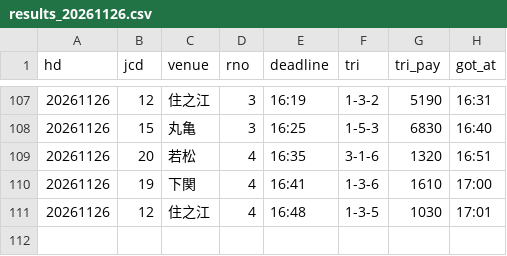
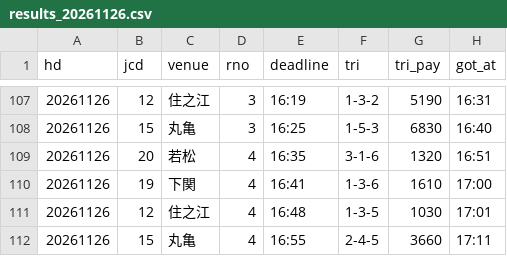
Before and after one commit to pocha2525/boatrace-ai, a CSV file: logs/results_20261126.csv, drawn as a sheet; only a part is shown, gaps mark what is left out; the diff names each change by its address in the sheet, - before the commit and + after, or states it on an @@ line.

```diff
--- a/logs/results_20261126.csv
+++ b/logs/results_20261126.csv
+row 112: 20261126 | 15 | 丸亀 | 4 | 16:55 | 2-4-5 | 3660 | 17:11
```
Also changed, not shown: logs/20261126.csv, logs/notify_20261126.csv.
